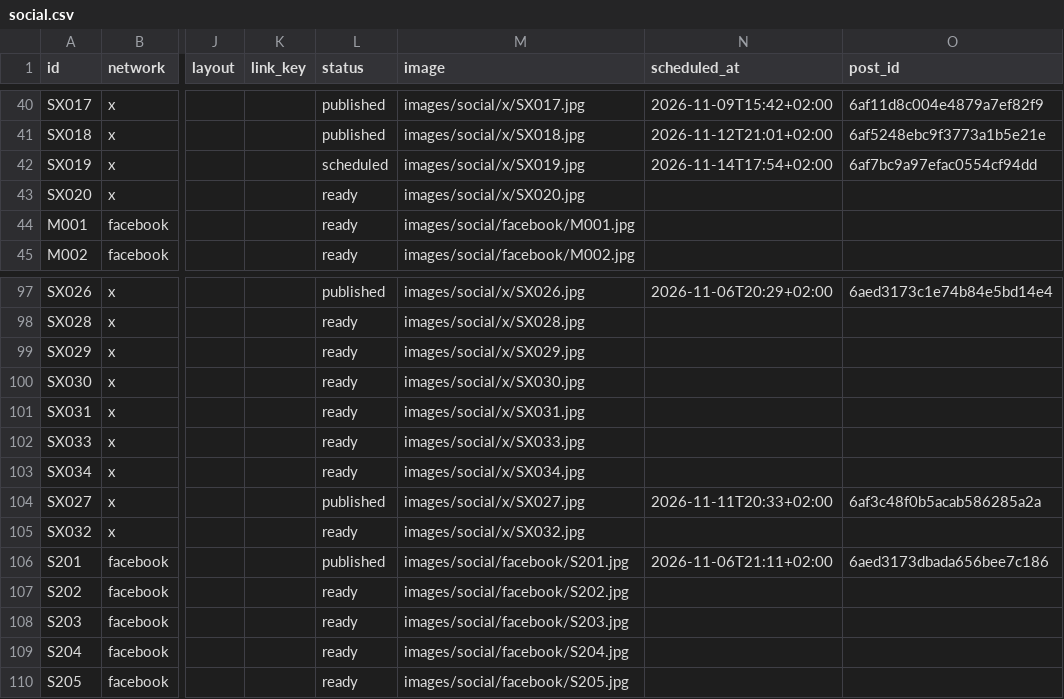
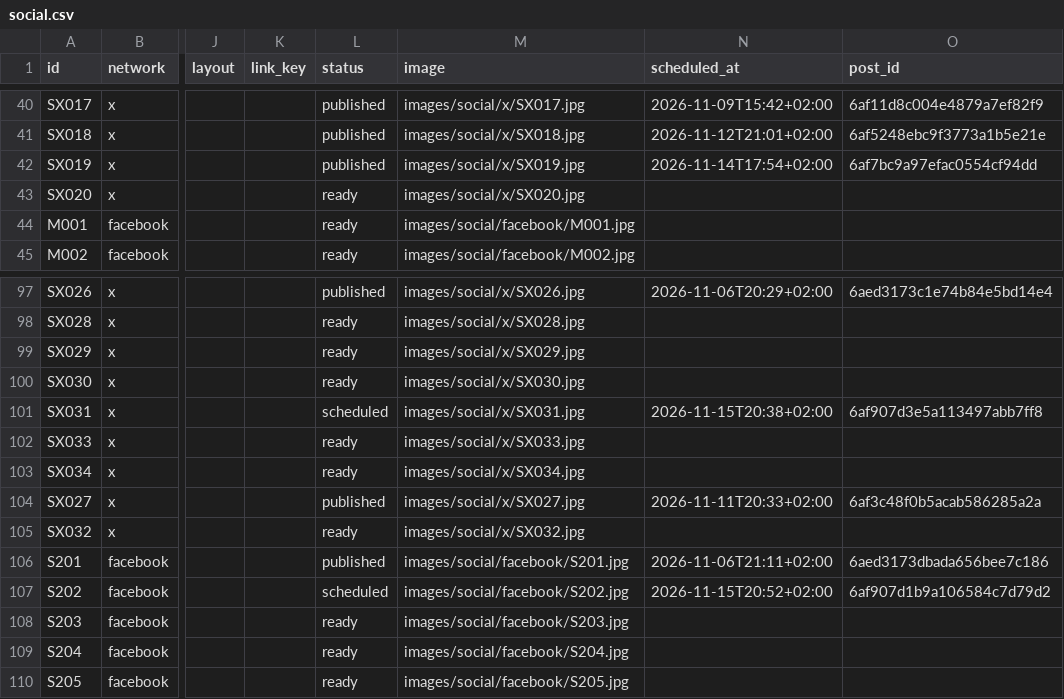
Before and after one commit to vivaticvv-cyber/focus-pins, a CSV file: social.csv, drawn as a sheet; only a part is shown, gaps mark what is left out; the diff names each change by its address in the sheet, - before the commit and + after, or states it on an @@ line.

Commit message:
social: publish statuses

```diff
--- a/social.csv
+++ b/social.csv
-L42 (status): scheduled
+L42 (status): published
-L101 (status): ready
+L101 (status): scheduled
-N101 (scheduled_at): (empty)
+N101 (scheduled_at): 2026-11-15T20:38+02:00
-O101 (post_id): (empty)
+O101 (post_id): 6af907d3e5a113497abb7ff8
-L107 (status): ready
+L107 (status): scheduled
-N107 (scheduled_at): (empty)
+N107 (scheduled_at): 2026-11-15T20:52+02:00
-O107 (post_id): (empty)
+O107 (post_id): 6af907d1b9a106584c7d79d2
```
